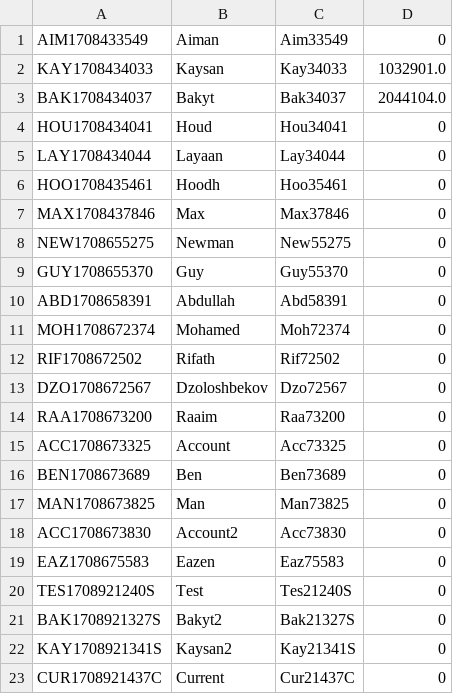
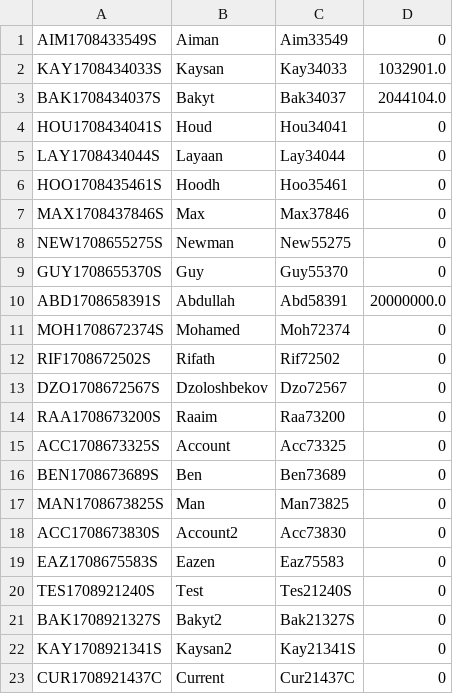
Before and after one commit to KaysanMR/banksys, a CSV file: accounts.csv, drawn as a sheet.

Commit message:
create function to identify account type

```diff
--- a/accounts.csv
+++ b/accounts.csv
@@ -1,20 +1,20 @@
-AIM1708433549,Aiman,Aim33549,0
-KAY1708434033,Kaysan,Kay34033,1032901.0
-BAK1708434037,Bakyt,Bak34037,2044104.0
-HOU1708434041,Houd,Hou34041,0
-LAY1708434044,Layaan,Lay34044,0
-HOO1708435461,Hoodh,Hoo35461,0
-MAX1708437846,Max,Max37846,0
-NEW1708655275,Newman,New55275,0
-GUY1708655370,Guy,Guy55370,0
-ABD1708658391,Abdullah,Abd58391,0
-MOH1708672374,Mohamed,Moh72374,0
-RIF1708672502,Rifath,Rif72502,0
-DZO1708672567,Dzoloshbekov,Dzo72567,0
-RAA1708673200,Raaim,Raa73200,0
-ACC1708673325,Account,Acc73325,0
-BEN1708673689,Ben,Ben73689,0
-MAN1708673825,Man,Man73825,0
-ACC1708673830,Account2,Acc73830,0
-EAZ1708675583,Eazen,Eaz75583,0
+AIM1708433549S,Aiman,Aim33549,0
+KAY1708434033S,Kaysan,Kay34033,1032901.0
+BAK1708434037S,Bakyt,Bak34037,2044104.0
+HOU1708434041S,Houd,Hou34041,0
+LAY1708434044S,Layaan,Lay34044,0
+HOO1708435461S,Hoodh,Hoo35461,0
+MAX1708437846S,Max,Max37846,0
+NEW1708655275S,Newman,New55275,0
+GUY1708655370S,Guy,Guy55370,0
+ABD1708658391S,Abdullah,Abd58391,20000000.0
+MOH1708672374S,Mohamed,Moh72374,0
+RIF1708672502S,Rifath,Rif72502,0
+DZO1708672567S,Dzoloshbekov,Dzo72567,0
+RAA1708673200S,Raaim,Raa73200,0
+ACC1708673325S,Account,Acc73325,0
+BEN1708673689S,Ben,Ben73689,0
+MAN1708673825S,Man,Man73825,0
+ACC1708673830S,Account2,Acc73830,0
+EAZ1708675583S,Eazen,Eaz75583,0
 TES1708921240S,Test,Tes21240S,0
```
Also changed, not shown: 2 other files.
